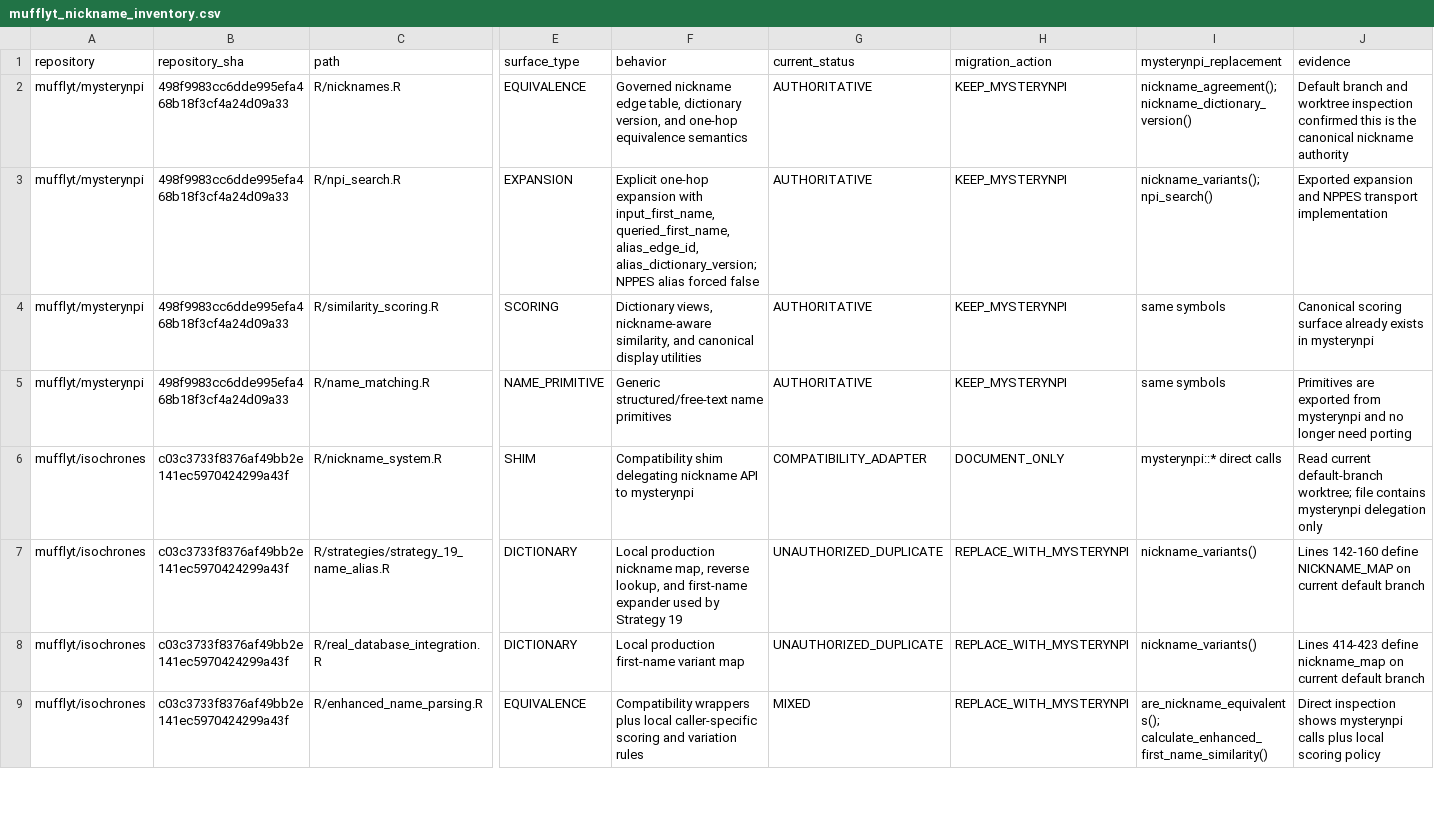
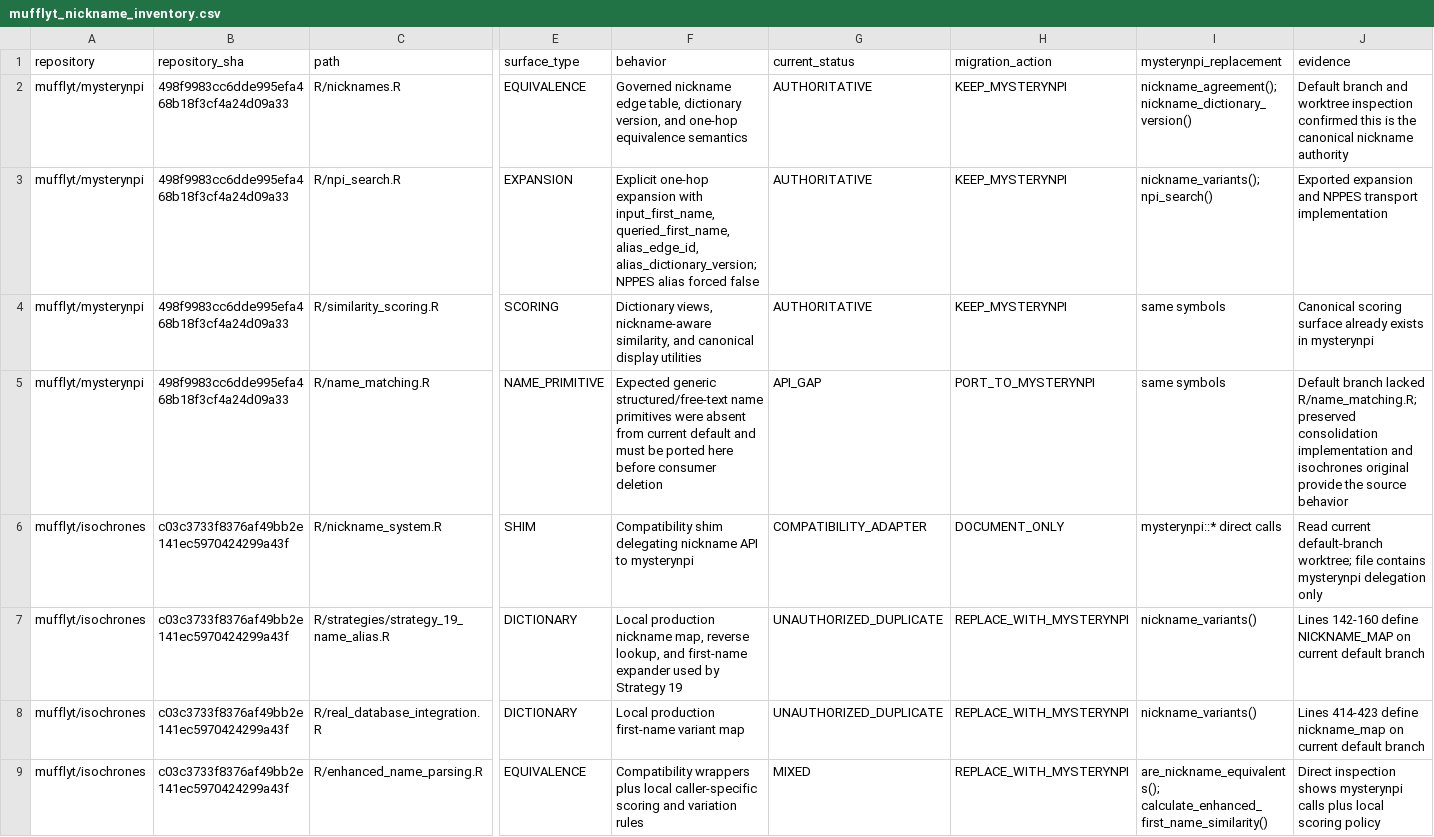
Before and after one commit to mufflyt/mysterynpi, a CSV file: inst/extdata/mufflyt_nickname_inventory.csv, drawn as a sheet; only a part is shown, gaps mark what is left out; the diff names each change by its address in the sheet, - before the commit and + after, or states it on an @@ line.

Commit message:
Port generic name matching primitives

```diff
--- a/inst/extdata/mufflyt_nickname_inventory.csv
+++ b/inst/extdata/mufflyt_nickname_inventory.csv
-F5 (behavior): Generic structured/free-text name primitives
+F5 (behavior): Expected generic structured/free-text name primitives were absent from current default and must be ported here before consumer deletion
-G5 (current_status): AUTHORITATIVE
+G5 (current_status): API_GAP
-H5 (migration_action): KEEP_MYSTERYNPI
+H5 (migration_action): PORT_TO_MYSTERYNPI
-J5 (evidence): Primitives are exported from mysterynpi and no longer need porting
+J5 (evidence): Default branch lacked R/name_matching.R; preserved consolidation implementation and isochrones original provide the source behavior
```
Also changed, not shown: 13 other files.
